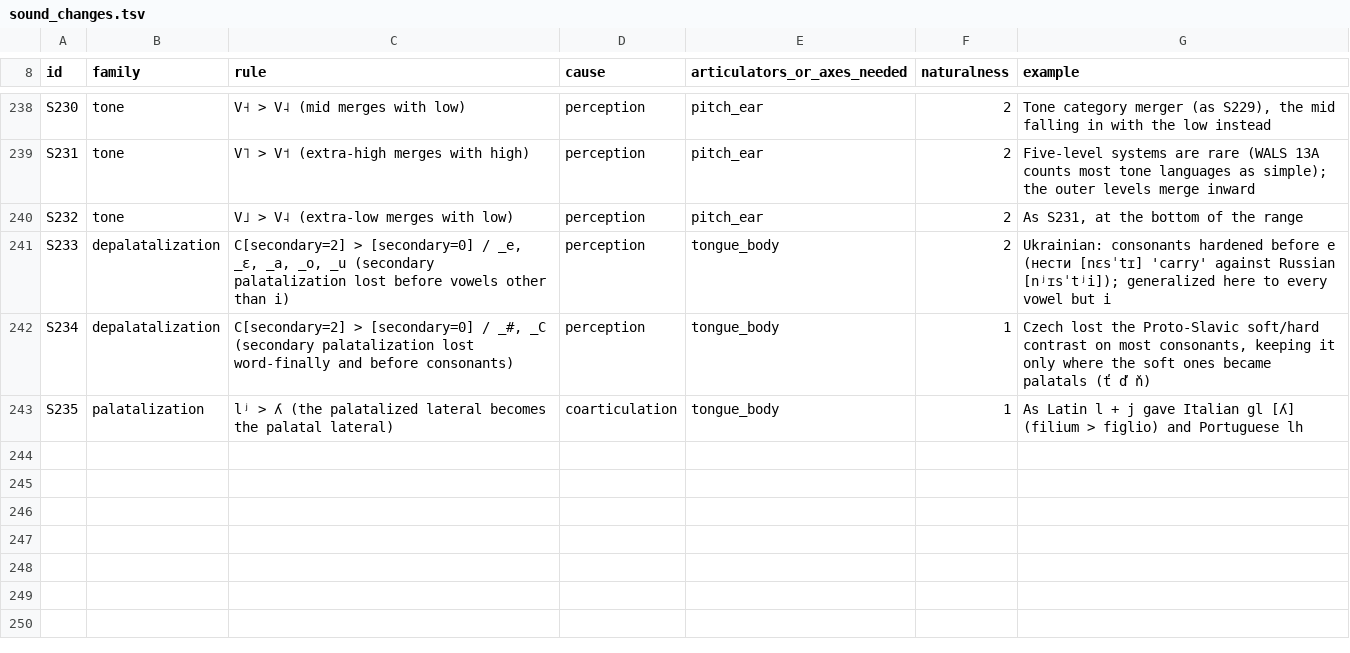
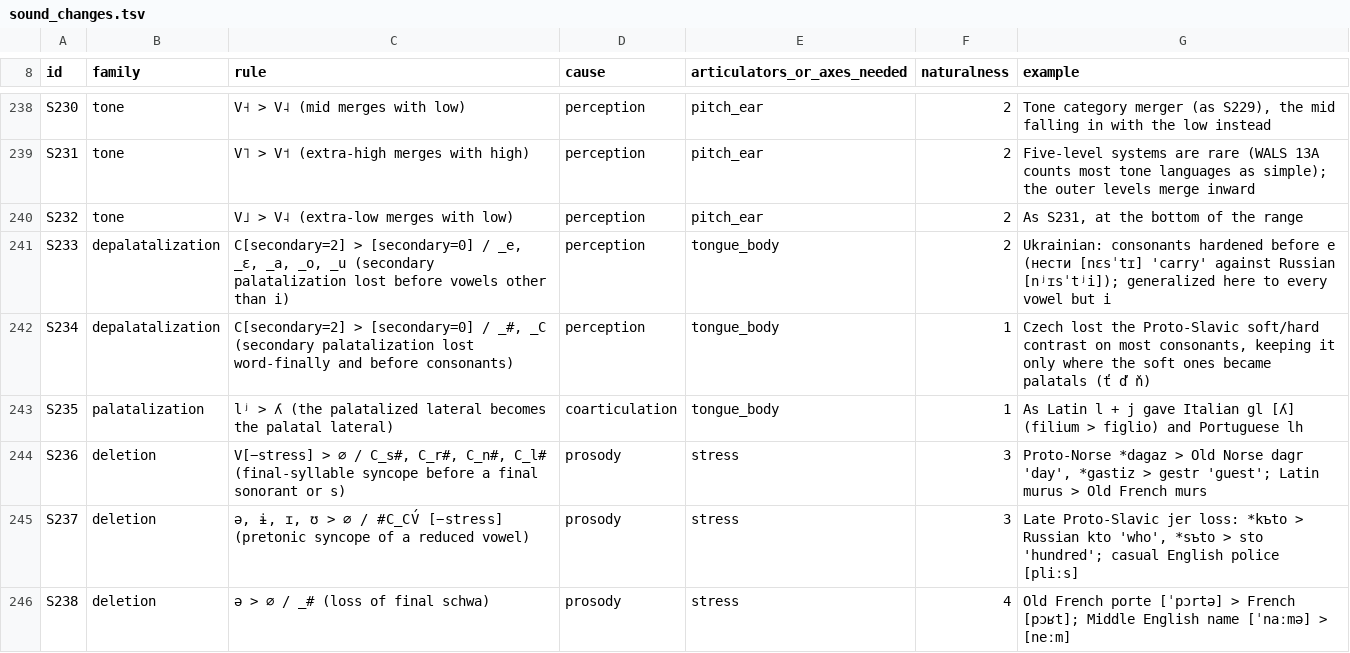
Before and after one commit to engma-linguistics/procedural-world-generation, a TSV file: planet/language/data/sound_changes.tsv, drawn as a sheet; only a part is shown, gaps mark what is left out; the diff covers the shown part only; the diff names each change by its address in the sheet, - before the commit and + after, or states it on an @@ line.

```diff
--- a/planet/language/data/sound_changes.tsv
+++ b/planet/language/data/sound_changes.tsv
+row 244: S236 | deletion | V[−stress] > ∅ / C_s#, C_r#, C_n#, C_l# (final-syllable syncope before a final sonorant or s) | prosody | stress | 3 | Proto-Norse *dagaz > Old Norse dagr 'day', *gastiz > gestr 'guest'; Latin murus > Old French murs
+row 245: S237 | deletion | ə, ɨ, ɪ, ʊ > ∅ / #C_CV́ [−stress] (pretonic syncope of a reduced vowel) | prosody | stress | 3 | Late Proto-Slavic jer loss: *kъto > Russian kto 'who', *sъto > sto 'hundred'; casual English police [pliːs]
+row 246: S238 | deletion | ə > ∅ / _# (loss of final schwa) | prosody | stress | 4 | Old French porte [ˈpɔrtə] > French [pɔʁt]; Middle English name [ˈnaːmə] > [neːm]
```
Also changed, not shown: 2 added rows and 5 edited cells elsewhere in this file, 15 other files.
